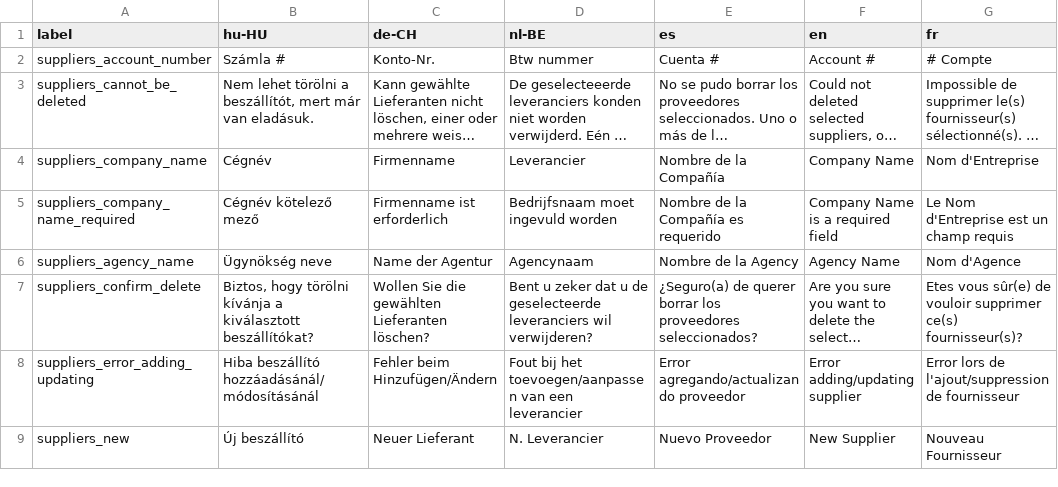
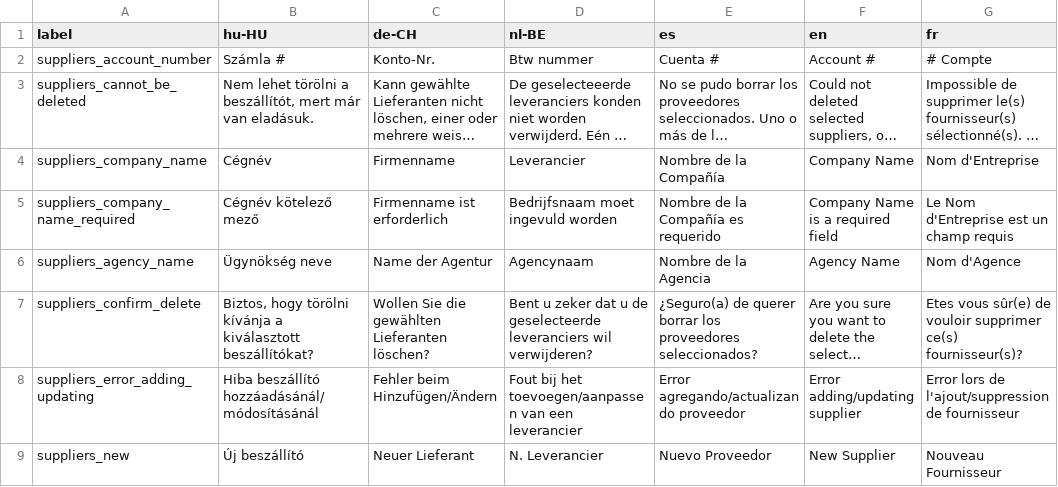
Before and after one commit to opensourcepos/opensourcepos, a CSV file: translations/suppliers_lang.csv, drawn as a sheet; only a part is shown; long unchanged cells end in …; the diff names each change by its address in the sheet, - before the commit and + after, or states it on an @@ line.

```diff
--- a/translations/suppliers_lang.csv
+++ b/translations/suppliers_lang.csv
-E6 (es): Nombre de la Agency
+E6 (es): Nombre de la Agencia
```
Also changed, not shown: translations/common_lang.csv, translations/receivings_lang.csv, 5 other files.
